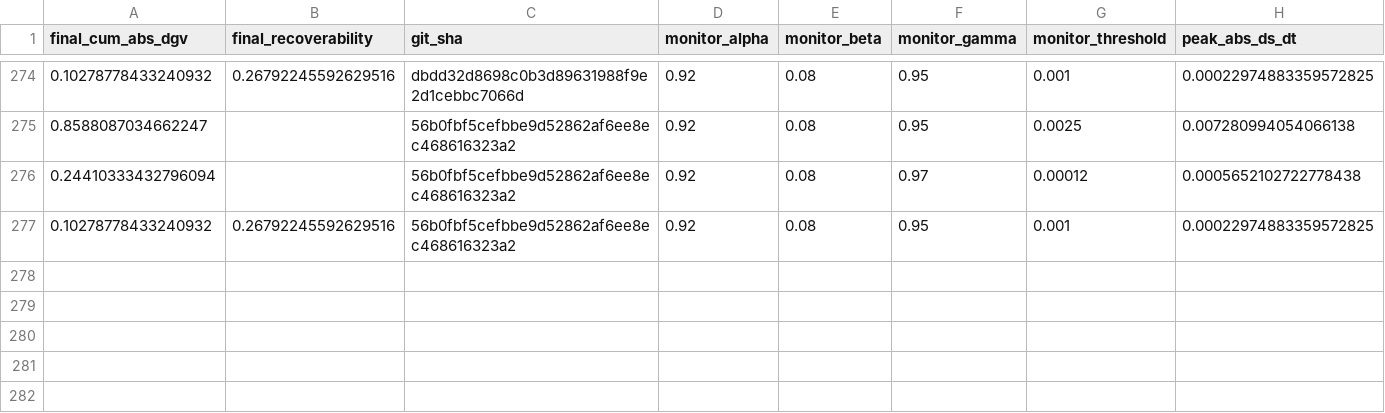
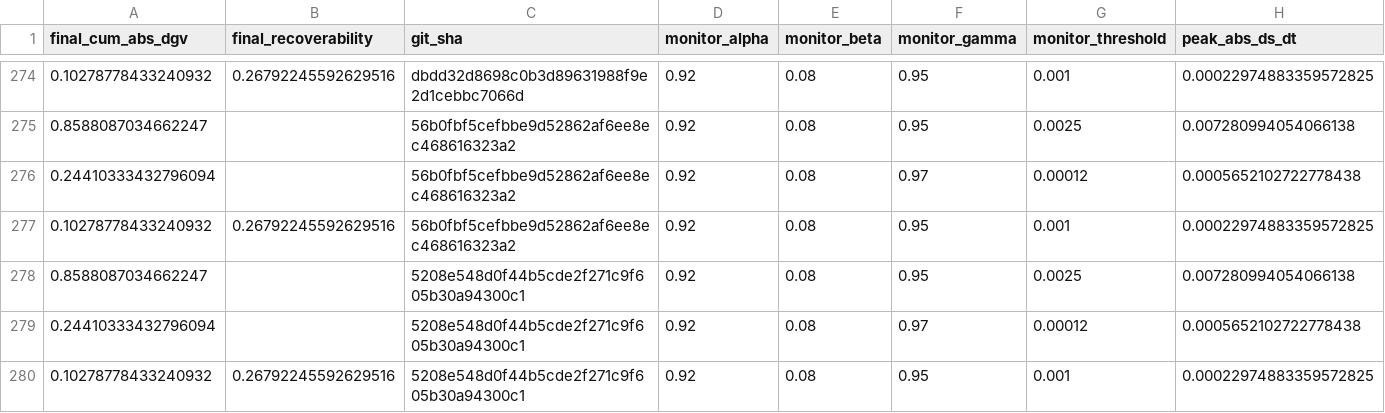
Before and after one commit to willshacklett/god-variable-theory, a CSV file: data/longitudinal/summary_history.csv, drawn as a sheet; only a part is shown, gaps mark what is left out; rows hold the shown columns only; the diff names each change by its address in the sheet, - before the commit and + after, or states it on an @@ line.

```diff
--- a/data/longitudinal/summary_history.csv
+++ b/data/longitudinal/summary_history.csv
+row 278: 0.8588087034662247 |  | 5208e548d0f44b5cde2f271c9f605b30a94300c1 | 0.92 | 0.08 | 0.95 | 0.0025 | 0.007280994054066138
+row 279: 0.24410333432796094 |  | 5208e548d0f44b5cde2f271c9f605b30a94300c1 | 0.92 | 0.08 | 0.97 | 0.00012 | 0.0005652102722778438
+row 280: 0.10278778433240932 | 0.26792245592629516 | 5208e548d0f44b5cde2f271c9f605b30a94300c1 | 0.92 | 0.08 | 0.95 | 0.001 | 0.00022974883359572825
```
Also changed, not shown: data/longitudinal/summary_history_binned.csv.
